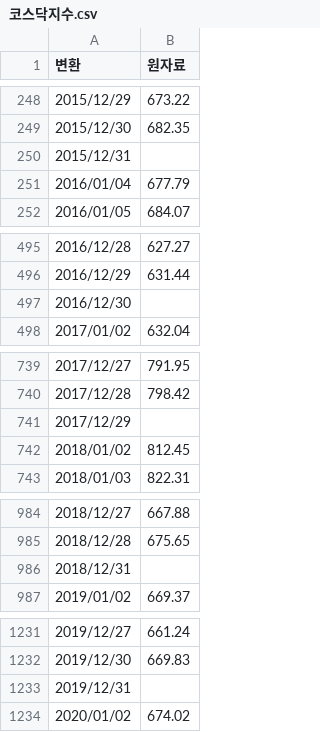
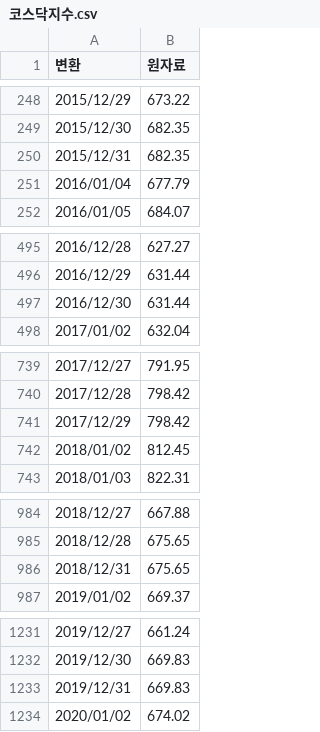
Before and after one commit to UbionProject1-IPO/Project1-2, a CSV file: notion_data/코스닥지수.csv, drawn as a sheet; only a part is shown, gaps mark what is left out; the diff covers the shown part only.

```diff
--- a/notion_data/코스닥지수.csv
+++ b/notion_data/코스닥지수.csv
@@ -249,3 +249,3 @@
 "2015/12/30","682.35"
-"2015/12/31",""
+"2015/12/31","682.35"
 "2016/01/04","677.79"
@@ -496,3 +496,3 @@
 "2016/12/29","631.44"
-"2016/12/30",""
+"2016/12/30","631.44"
 "2017/01/02","632.04"
@@ -740,3 +740,3 @@
 "2017/12/28","798.42"
-"2017/12/29",""
+"2017/12/29","798.42"
 "2018/01/02","812.45"
@@ -985,3 +985,3 @@
 "2018/12/28","675.65"
-"2018/12/31",""
+"2018/12/31","675.65"
 "2019/01/02","669.37"
@@ -1232,3 +1232,3 @@
 "2019/12/30","669.83"
-"2019/12/31",""
+"2019/12/31","669.83"
 "2020/01/02","674.02"
```
Also changed, not shown: 5 edited cells elsewhere in this file, 2 other files.
